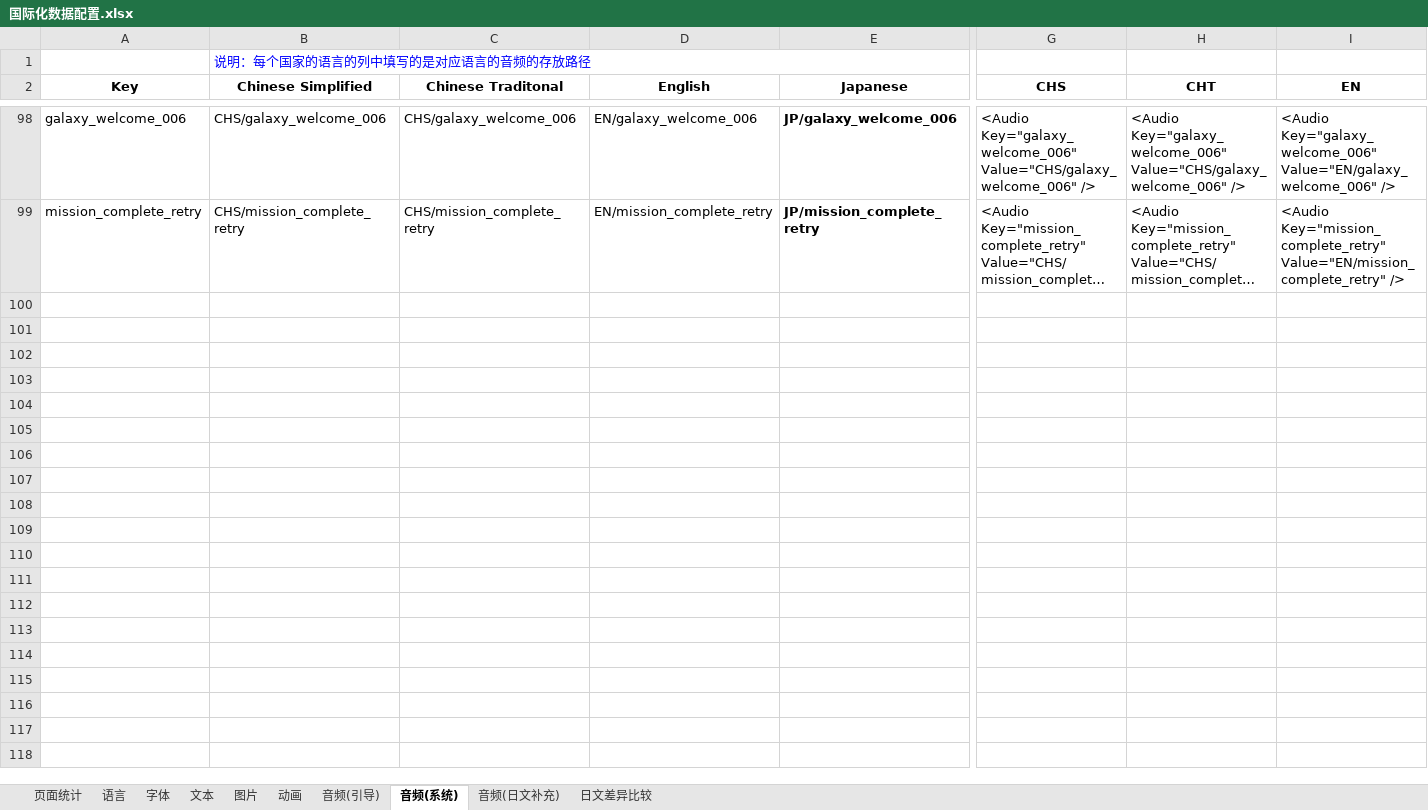
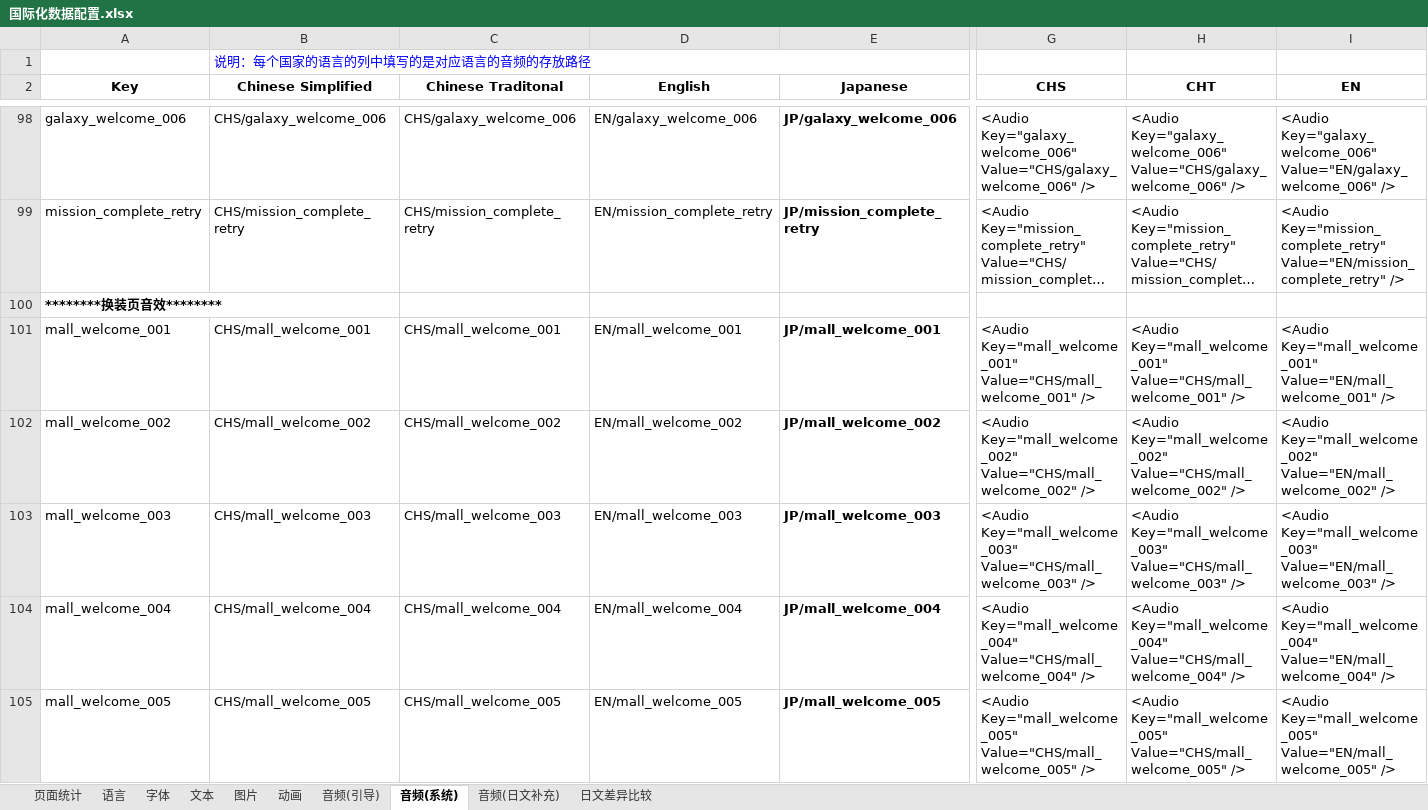
Before and after one commit to EarlyAnt/HankConfig, an Excel workbook: 国际化数据配置.xlsx, sheet 音频(系统), drawn as a sheet; only a part is shown, gaps mark what is left out; long unchanged cells end in …; values as stored, in another font and other column widths than the file's, no borders; conditional formats not drawn; rows hold the shown columns only; the diff covers the shown part only; the diff names each change by its address in the sheet, - before the commit and + after, or states it on an @@ line.

```diff
--- a/国际化数据配置.xlsx (sheet 音频(系统))
+++ b/国际化数据配置.xlsx (sheet 音频(系统))
+row 100: ********换装页音效********
+row 101: mall_welcome_001 | CHS/mall_welcome_001 | CHS/mall_welcome_001 | EN/mall_welcome_001 | JP/mall_welcome_001 | <Audio Key="mall_welcome_001" Value="CHS/mall_welcome_001" /> | <Audio Key="mall_welcome_001" Value="CHS/mall_welcome_001" /> | <Audio Key="mall_welcome_001" Value="EN/mall_welcome_001" />
+row 102: mall_welcome_002 | CHS/mall_welcome_002 | CHS/mall_welcome_002 | EN/mall_welcome_002 | JP/mall_welcome_002 | <Audio Key="mall_welcome_002" Value="CHS/mall_welcome_002" /> | <Audio Key="mall_welcome_002" Value="CHS/mall_welcome_002" /> | <Audio Key="mall_welcome_002" Value="EN/mall_welcome_002" />
+row 103: mall_welcome_003 | CHS/mall_welcome_003 | CHS/mall_welcome_003 | EN/mall_welcome_003 | JP/mall_welcome_003 | <Audio Key="mall_welcome_003" Value="CHS/mall_welcome_003" /> | <Audio Key="mall_welcome_003" Value="CHS/mall_welcome_003" /> | <Audio Key="mall_welcome_003" Value="EN/mall_welcome_003" />
+row 104: mall_welcome_004 | CHS/mall_welcome_004 | CHS/mall_welcome_004 | EN/mall_welcome_004 | JP/mall_welcome_004 | <Audio Key="mall_welcome_004" Value="CHS/mall_welcome_004" /> | <Audio Key="mall_welcome_004" Value="CHS/mall_welcome_004" /> | <Audio Key="mall_welcome_004" Value="EN/mall_welcome_004" />
+row 105: mall_welcome_005 | CHS/mall_welcome_005 | CHS/mall_welcome_005 | EN/mall_welcome_005 | JP/mall_welcome_005 | <Audio Key="mall_welcome_005" Value="CHS/mall_welcome_005" /> | <Audio Key="mall_welcome_005" Value="CHS/mall_welcome_005" /> | <Audio Key="mall_welcome_005" Value="EN/mall_welcome_005" />
```
Also changed, not shown: 5 added rows elsewhere in this sheet, 1 other file.
